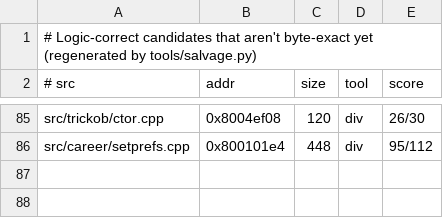
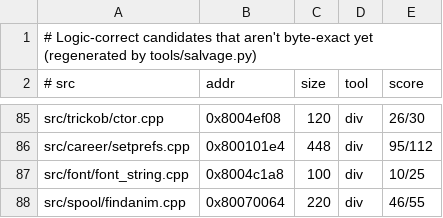
Before and after one commit to LANCommander/THPS, a TSV file: decomp/nearmiss.tsv, drawn as a sheet; only a part is shown, gaps mark what is left out; the diff names each change by its address in the sheet, - before the commit and + after, or states it on an @@ line.

```diff
--- a/decomp/nearmiss.tsv
+++ b/decomp/nearmiss.tsv
+row 87: src/font/font_string.cpp | 0x8004c1a8 | 100 | div | 10/25
+row 88: src/spool/findanim.cpp | 0x80070064 | 220 | div | 46/55
```
Also changed, not shown: decomp/matched.tsv, decomp/progress.csv, 5 other files.
